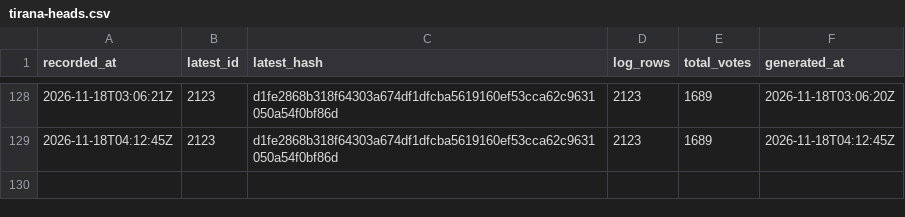
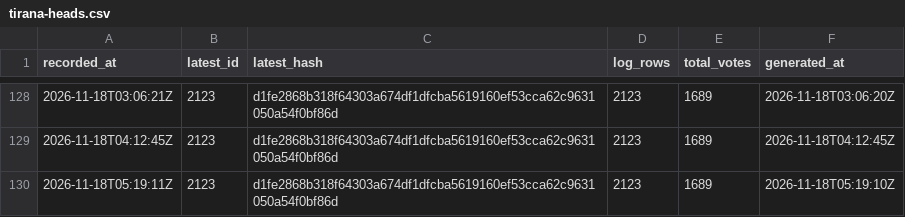
Before and after one commit to listastudentore-afk/lista-studentore-audit, a CSV file: tirana-heads.csv, drawn as a sheet; only a part is shown, gaps mark what is left out; the diff names each change by its address in the sheet, - before the commit and + after, or states it on an @@ line.

```diff
--- a/tirana-heads.csv
+++ b/tirana-heads.csv
+row 130: 2026-11-18T05:19:11Z | 2123 | d1fe2868b318f64303a674df1dfcba5619160ef53cca62c9631050a54f0bf86d | 2123 | 1689 | 2026-11-18T05:19:10Z
```
Also changed, not shown: heads.csv, 1 other file.
